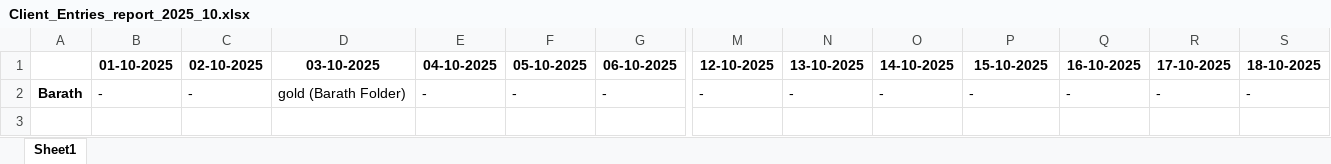
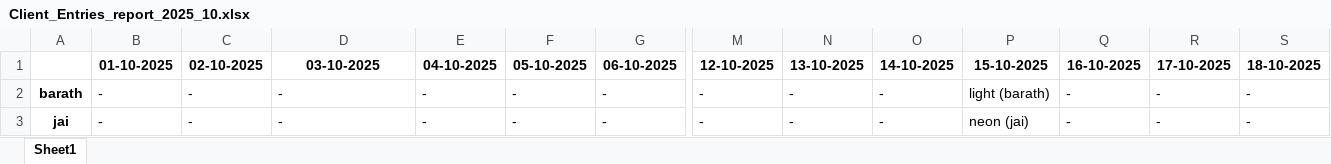
Before and after one commit to Barath-Visuals/login, an Excel workbook: Backend-Task-page/reports/Client_Entries_report_2025_10.xlsx, sheet Sheet1, drawn as a sheet; only a part is shown, gaps mark what is left out; values as stored, in another font and other column widths than the file's, no borders; rows hold the shown columns only; the diff names each change by its address in the sheet, - before the commit and + after, or states it on an @@ line.

```diff
--- a/Backend-Task-page/reports/Client_Entries_report_2025_10.xlsx (sheet Sheet1)
+++ b/Backend-Task-page/reports/Client_Entries_report_2025_10.xlsx (sheet Sheet1)
-A2: Barath
+A2: barath
-D2 (03-10-2025): gold (Barath Folder)
+D2 (03-10-2025): -
-P2 (15-10-2025): -
+P2 (15-10-2025): light (barath)
+row 3: jai | - | - | - | - | - | - | - | - | - | neon (jai) | - | - | -
```
Also changed, not shown: Backend-Task-page/reports/attendance_report_2025_10.xlsx, Backend-Task-page/reports/inactive_report_2025_10.xlsx.
